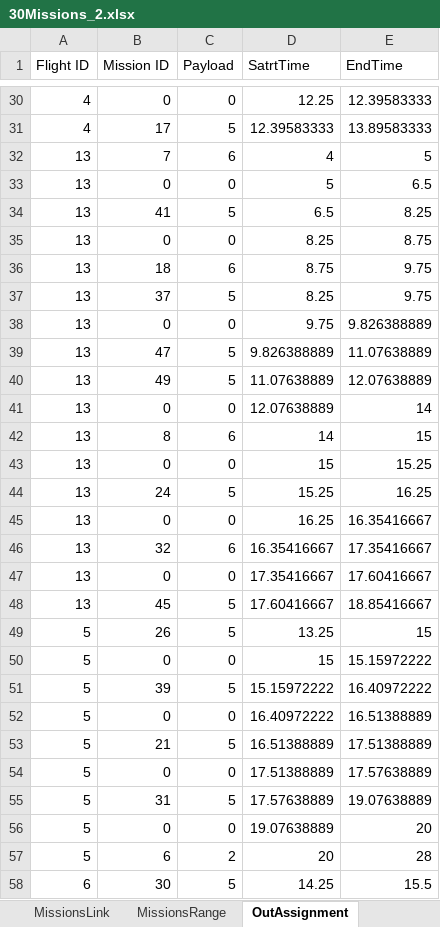
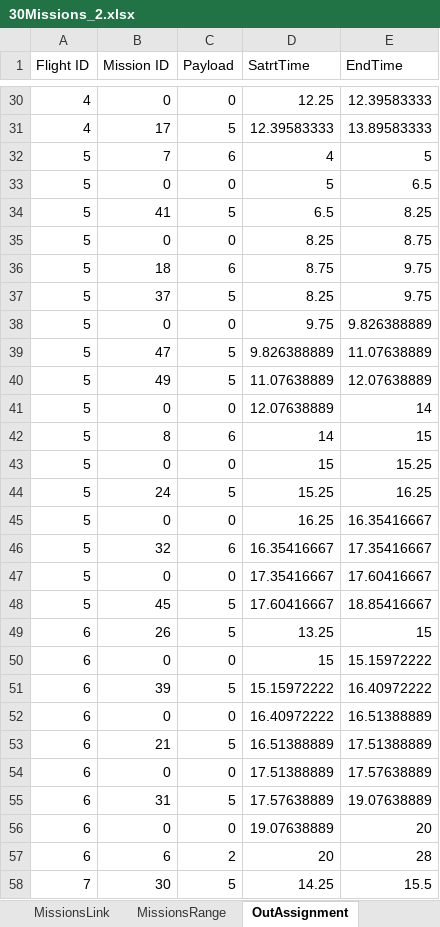
Before and after one commit to ilantc/Magneton, an Excel workbook: runningArea/30Missions_2.xlsx, sheet OutAssignment, drawn as a sheet; only a part is shown, gaps mark what is left out; values as stored, in another font and other column widths than the file's, no borders; the diff covers the shown part only; the diff names each change by its address in the sheet, - before the commit and + after, or states it on an @@ line.

```diff
--- a/runningArea/30Missions_2.xlsx (sheet OutAssignment)
+++ b/runningArea/30Missions_2.xlsx (sheet OutAssignment)
-A32:A48 (Flight ID): 13
+A32:A48 (Flight ID): 5
-A49:A57 (Flight ID): 5
+A49:A57 (Flight ID): 6
-A58 (Flight ID): 6
+A58 (Flight ID): 7
```
Also changed, not shown: 14 edited cells elsewhere in this sheet, runningArea/30Missions.xlsx, runningArea/40Missions.xlsx, 4 other files.
